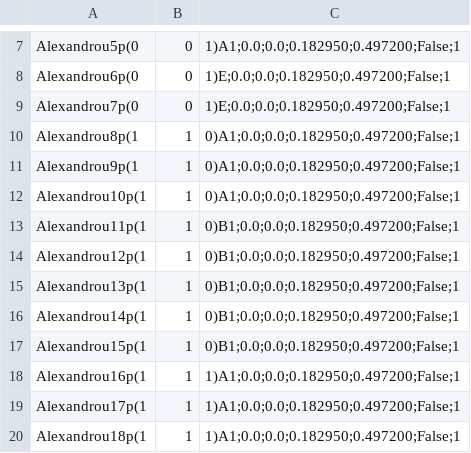
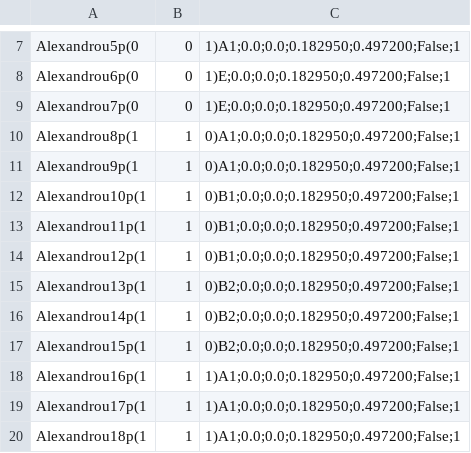
Before and after one commit to telos-collaboration/fundamental_Wilson_fermion_analysis_2026, a CSV file: metadata/scattering_input_literature.csv, drawn as a sheet; only a part is shown, gaps mark what is left out; the diff covers the shown part only.

```diff
--- a/metadata/scattering_input_literature.csv
+++ b/metadata/scattering_input_literature.csv
@@ -11,8 +11,8 @@ Alexandrou8p(1,1,0)A1;0.0;0.0;0.182950;0.497200;False;1
 Alexandrou9p(1,1,0)A1;0.0;0.0;0.182950;0.497200;False;1
-Alexandrou10p(1,1,0)A1;0.0;0.0;0.182950;0.497200;False;1
+Alexandrou10p(1,1,0)B1;0.0;0.0;0.182950;0.497200;False;1
 Alexandrou11p(1,1,0)B1;0.0;0.0;0.182950;0.497200;False;1
 Alexandrou12p(1,1,0)B1;0.0;0.0;0.182950;0.497200;False;1
-Alexandrou13p(1,1,0)B1;0.0;0.0;0.182950;0.497200;False;1
-Alexandrou14p(1,1,0)B1;0.0;0.0;0.182950;0.497200;False;1
-Alexandrou15p(1,1,0)B1;0.0;0.0;0.182950;0.497200;False;1
+Alexandrou13p(1,1,0)B2;0.0;0.0;0.182950;0.497200;False;1
+Alexandrou14p(1,1,0)B2;0.0;0.0;0.182950;0.497200;False;1
+Alexandrou15p(1,1,0)B2;0.0;0.0;0.182950;0.497200;False;1
 Alexandrou16p(1,1,1)A1;0.0;0.0;0.182950;0.497200;False;1
```
Also changed, not shown: 5 added rows, 8 removed rows and 21 edited cells elsewhere in this file.
